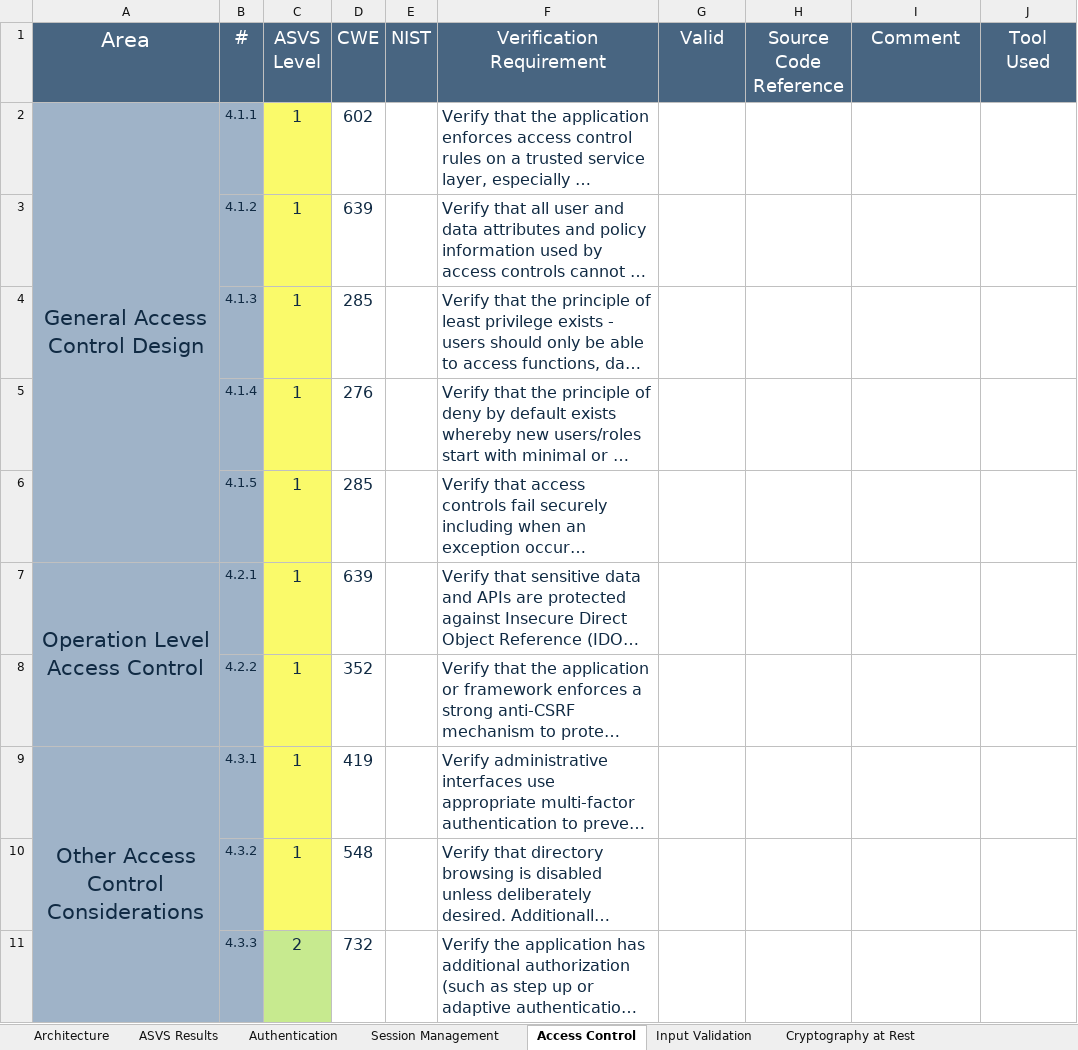
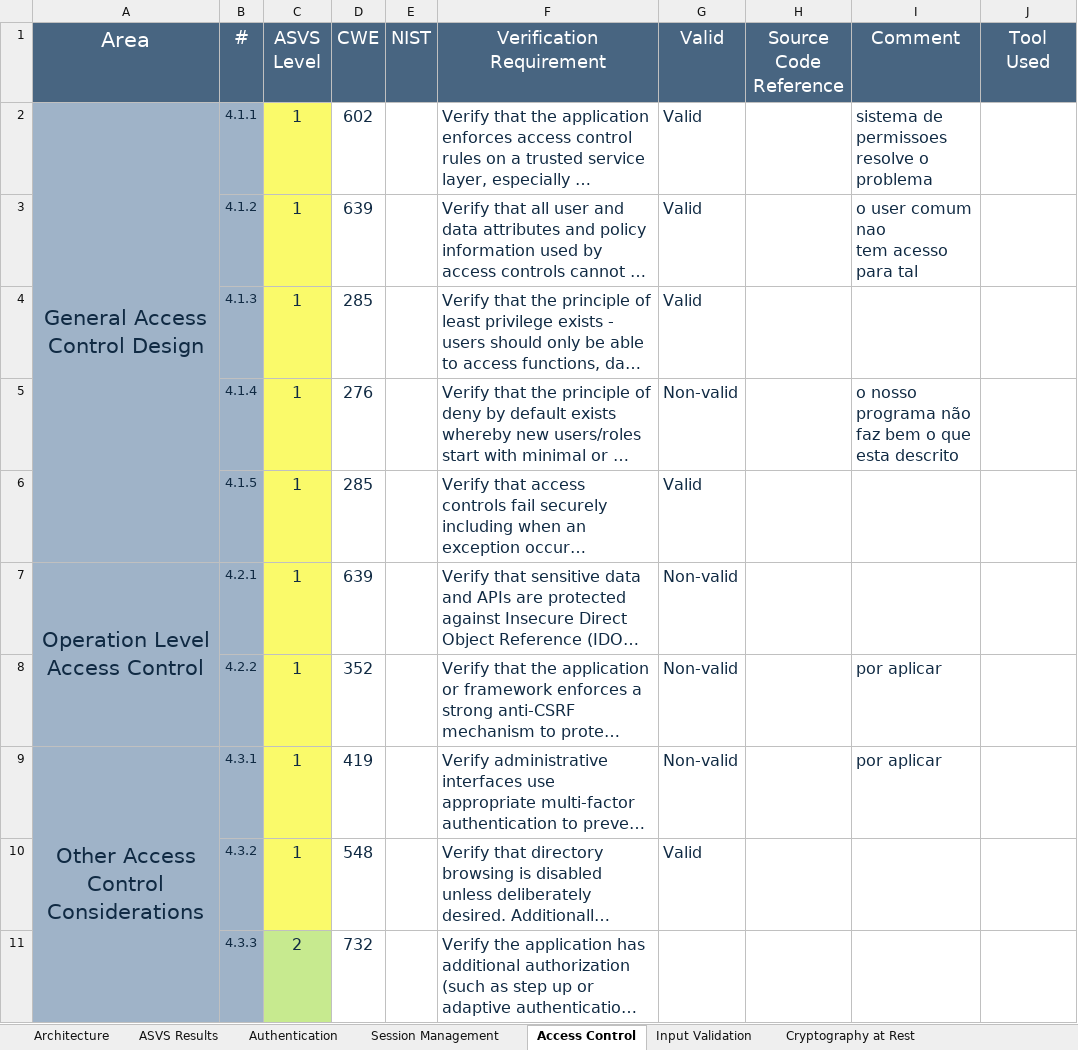
Before and after one commit to MiguelReis23/2nd-project-sio, an Excel workbook: analysis/ASVS-checklist-en.xlsx, sheet Access Control, drawn as a sheet; long unchanged cells end in …; values as stored, in another font and other column widths than the file's, no borders; ↵ is a line break in a cell; the diff names each change by its address in the sheet, - before the commit and + after, or states it on an @@ line.

```diff
--- a/analysis/ASVS-checklist-en.xlsx (sheet Access Control)
+++ b/analysis/ASVS-checklist-en.xlsx (sheet Access Control)
-G2:G4 (Valid): (empty)
+G2:G4 (Valid): Valid
-I2 (Comment): (empty)
+I2 (Comment): sistema de permissoes ↵ resolve o problema
-I3 (Comment): (empty)
+I3 (Comment): o user comum nao ↵ tem acesso para tal
-G5 (Valid): (empty)
+G5 (Valid): Non-valid
-I5 (Comment): (empty)
+I5 (Comment): o nosso programa não ↵ faz bem o que esta descrito
-G6 (Valid): (empty)
+G6 (Valid): Valid
-G7:G9 (Valid): (empty)
+G7:G9 (Valid): Non-valid
-I8:I9 (Comment): (empty)
+I8:I9 (Comment): por aplicar
-G10 (Valid): (empty)
+G10 (Valid): Valid
```
Also changed, not shown: sheet Files and Resources, sheet ASVS Results, sheet Web Services, sheet Communication Security, charts or pictures.
